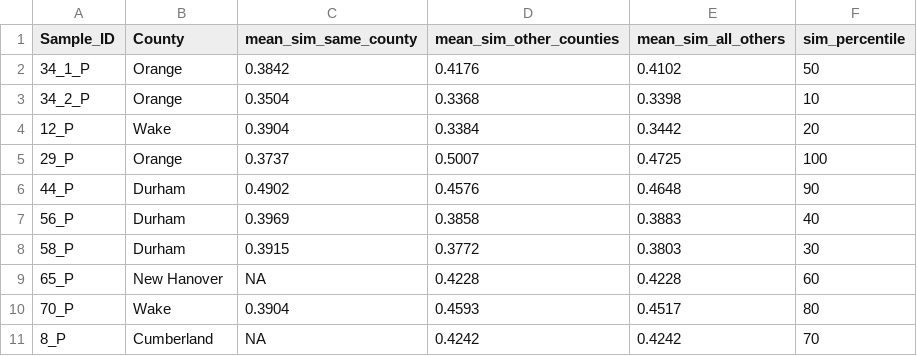
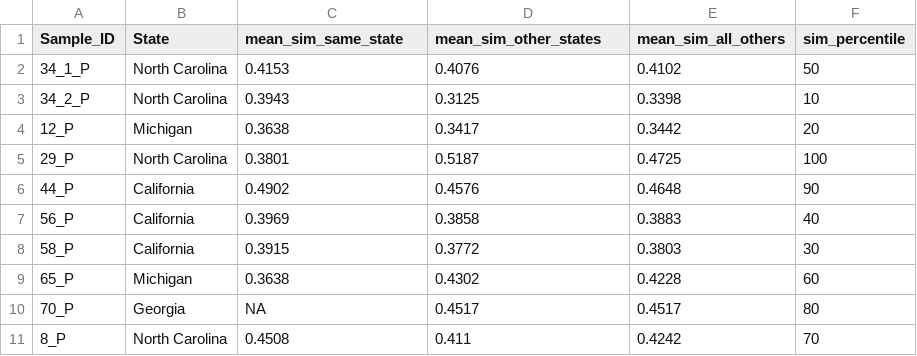
Before and after one commit to SinkMicrobiomeProject/WebsiteData, a CSV file: output/beta_comparisons.csv, drawn as a sheet.

```diff
--- a/output/beta_comparisons.csv
+++ b/output/beta_comparisons.csv
@@ -1,11 +1,11 @@
-"Sample_ID","County","mean_sim_same_county","mean_sim_other_counties","mean_sim_all_others","sim_percentile"
-"34_1_P","Orange",0.3842,0.4176,0.4102,50
-"34_2_P","Orange",0.3504,0.3368,0.3398,10
-"12_P","Wake",0.3904,0.3384,0.3442,20
-"29_P","Orange",0.3737,0.5007,0.4725,100
-"44_P","Durham",0.4902,0.4576,0.4648,90
-"56_P","Durham",0.3969,0.3858,0.3883,40
-"58_P","Durham",0.3915,0.3772,0.3803,30
-"65_P","New Hanover",NA,0.4228,0.4228,60
-"70_P","Wake",0.3904,0.4593,0.4517,80
-"8_P","Cumberland",NA,0.4242,0.4242,70
+"Sample_ID","State","mean_sim_same_state","mean_sim_other_states","mean_sim_all_others","sim_percentile"
+"34_1_P","North Carolina",0.4153,0.4076,0.4102,50
+"34_2_P","North Carolina",0.3943,0.3125,0.3398,10
+"12_P","Michigan",0.3638,0.3417,0.3442,20
+"29_P","North Carolina",0.3801,0.5187,0.4725,100
+"44_P","California",0.4902,0.4576,0.4648,90
+"56_P","California",0.3969,0.3858,0.3883,40
+"58_P","California",0.3915,0.3772,0.3803,30
+"65_P","Michigan",0.3638,0.4302,0.4228,60
+"70_P","Georgia",NA,0.4517,0.4517,80
+"8_P","North Carolina",0.4508,0.411,0.4242,70
```
Also changed, not shown: output/alpha_diversity.csv, output/guild_scores.csv, 16 other files.
